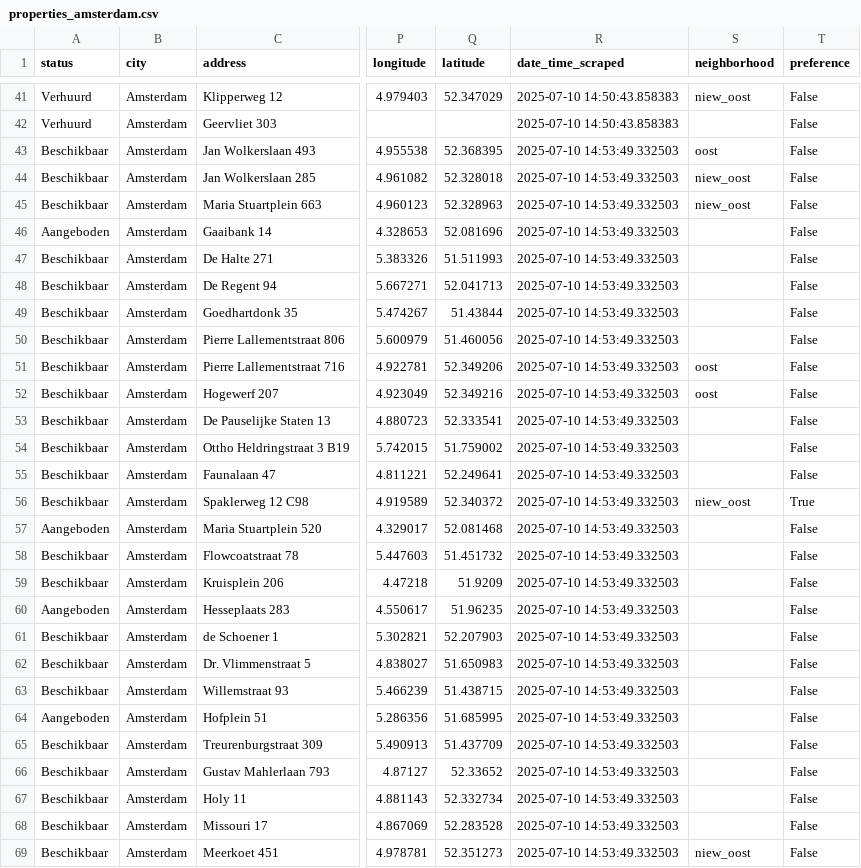
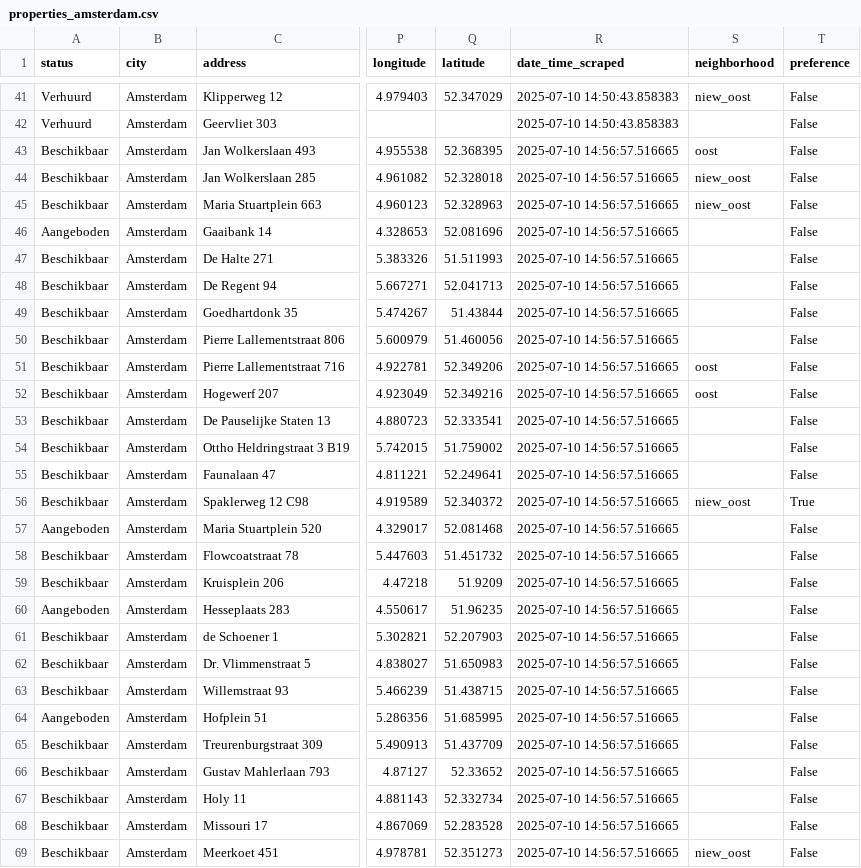
Before and after one commit to Lebramjames/housing-tool, a CSV file: data/huren/properties_amsterdam.csv, drawn as a sheet; only a part is shown, gaps mark what is left out; the diff covers the shown part only; the diff names each change by its address in the sheet, - before the commit and + after, or states it on an @@ line.

Commit message:
Update Amsterdam property data 2025-07-10

```diff
--- a/data/huren/properties_amsterdam.csv
+++ b/data/huren/properties_amsterdam.csv
-R43:R69 (date_time_scraped): 2025-07-10 14:53:49.332503
+R43:R69 (date_time_scraped): 2025-07-10 14:56:57.516665
```
Also changed, not shown: 170 edited cells elsewhere in this file, data/huren/bouwinvest_amsterdam.csv, data/huren/ikwilhuren_amsterdam.csv.
